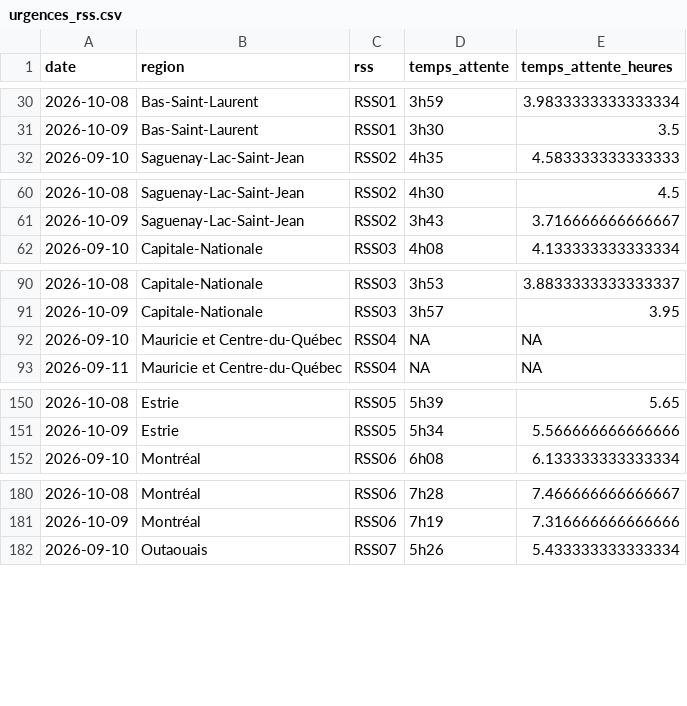
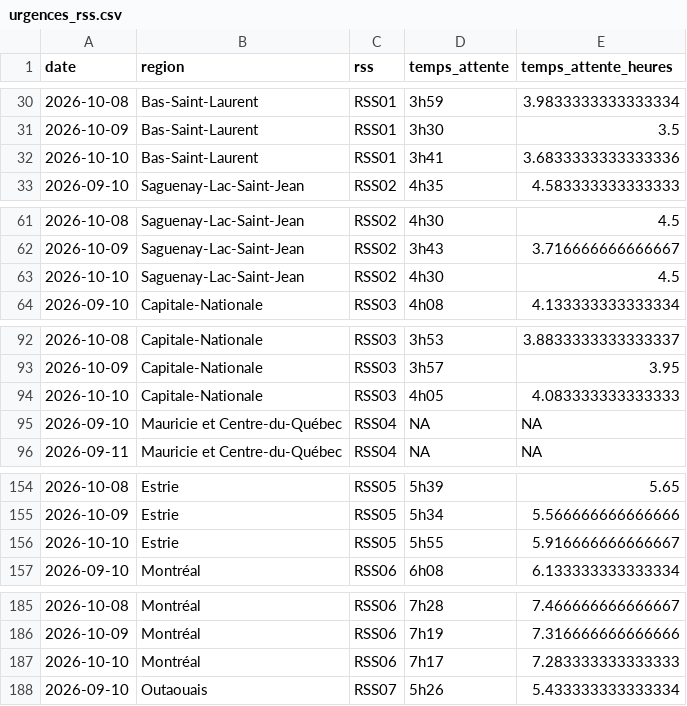
Before and after one commit to ninivecv/Projet-R, a CSV file: data/urgences_rss.csv, drawn as a sheet; only a part is shown, gaps mark what is left out; the diff covers the shown part only.

```diff
--- a/data/urgences_rss.csv
+++ b/data/urgences_rss.csv
@@ -31,2 +31,3 @@ date,region,rss,temps_attente,temps_attente_heures
 2026-10-09,Bas-Saint-Laurent,RSS01,3h30,3.5
+2026-10-10,Bas-Saint-Laurent,RSS01,3h41,3.6833333333333336
 2026-09-10,Saguenay-Lac-Saint-Jean,RSS02,4h35,4.583333333333333
@@ -61,2 +62,3 @@ date,region,rss,temps_attente,temps_attente_heures
 2026-10-09,Saguenay-Lac-Saint-Jean,RSS02,3h43,3.716666666666667
+2026-10-10,Saguenay-Lac-Saint-Jean,RSS02,4h30,4.5
 2026-09-10,Capitale-Nationale,RSS03,4h08,4.133333333333334
@@ -91,2 +93,3 @@ date,region,rss,temps_attente,temps_attente_heures
 2026-10-09,Capitale-Nationale,RSS03,3h57,3.95
+2026-10-10,Capitale-Nationale,RSS03,4h05,4.083333333333333
 2026-09-10,Mauricie et Centre-du-Québec,RSS04,NA,NA
@@ -151,2 +155,3 @@ date,region,rss,temps_attente,temps_attente_heures
 2026-10-09,Estrie,RSS05,5h34,5.566666666666666
+2026-10-10,Estrie,RSS05,5h55,5.916666666666667
 2026-09-10,Montréal,RSS06,6h08,6.133333333333334
@@ -181,2 +186,3 @@ date,region,rss,temps_attente,temps_attente_heures
 2026-10-09,Montréal,RSS06,7h19,7.316666666666666
+2026-10-10,Montréal,RSS06,7h17,7.283333333333333
 2026-09-10,Outaouais,RSS07,5h26,5.433333333333334
```
Also changed, not shown: 11 added rows elsewhere in this file.
